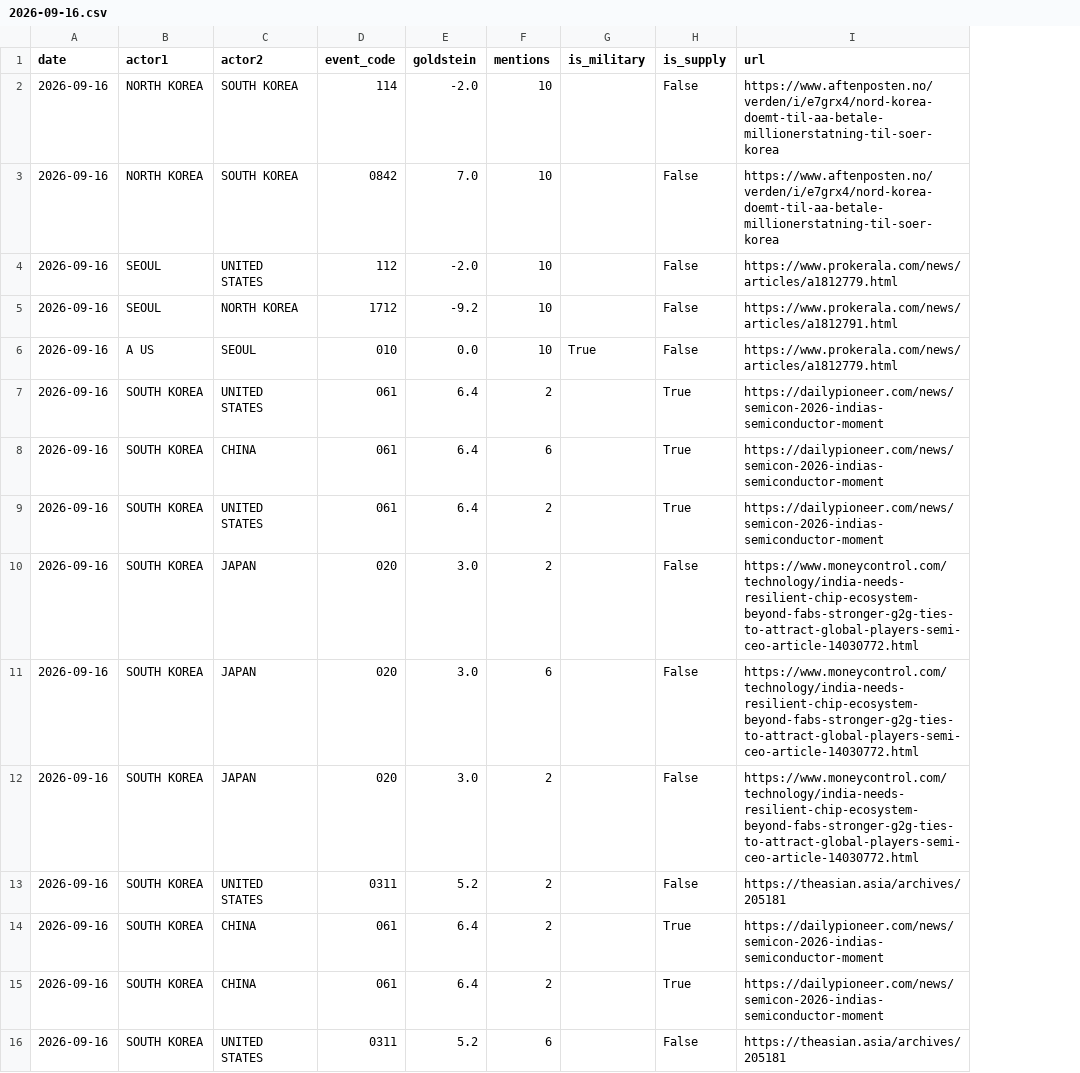
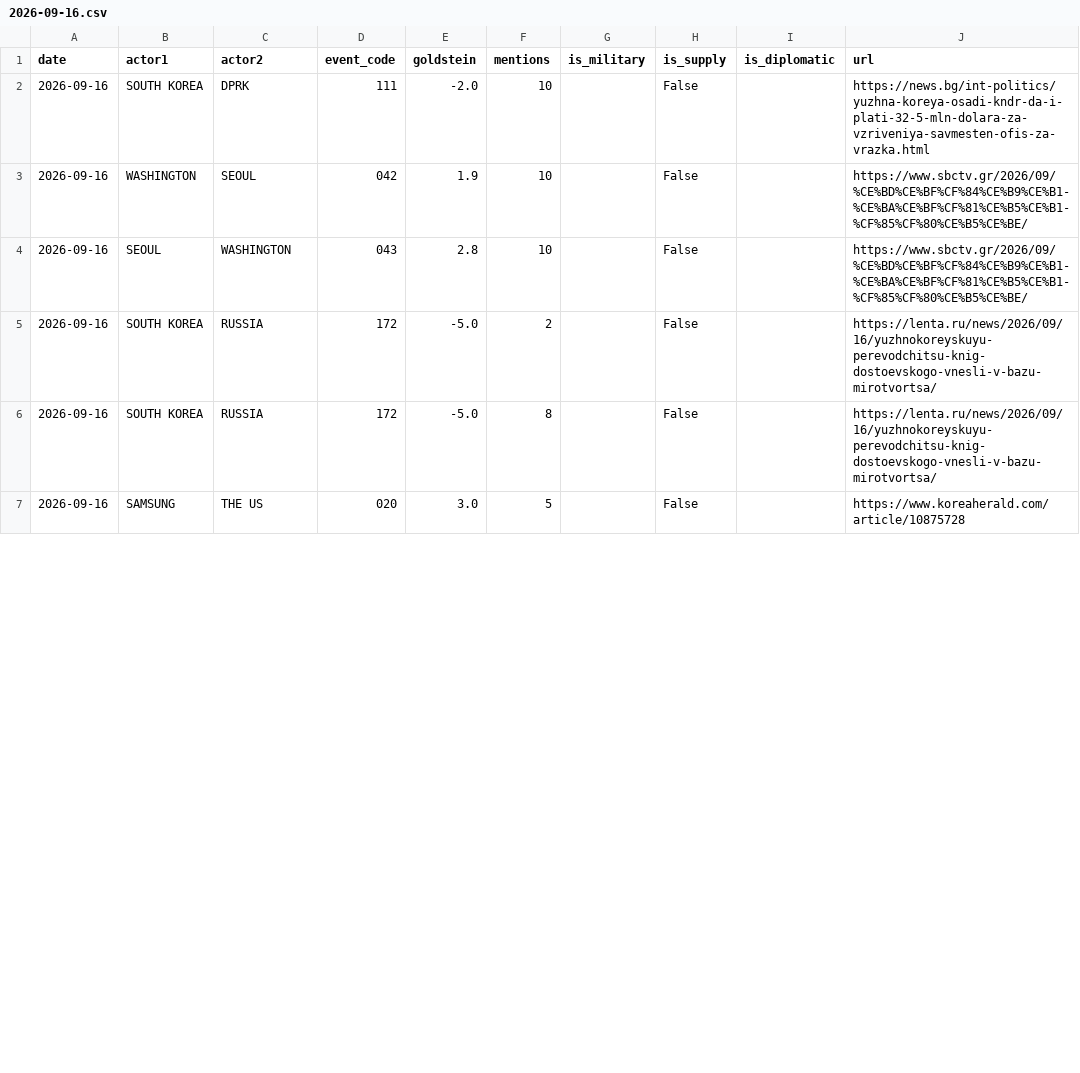
Before and after one commit to gaiscenter/gais-kbti, a CSV file: raw_data/2026-09-16.csv, drawn as a sheet; only a part is shown; addresses are those after the commit; the diff covers the shown part only; the diff names each change by its address in the sheet, - before the commit and + after, or states it on an @@ line.

```diff
--- a/raw_data/2026-09-16.csv
+++ b/raw_data/2026-09-16.csv
+column I (is_diplomatic), empty
-B2 (actor1): NORTH KOREA
+B2 (actor1): SOUTH KOREA
-C2 (actor2): SOUTH KOREA
+C2 (actor2): DPRK
-D2 (event_code): 114
+D2 (event_code): 111
-J2 (url): https://www.aftenposten.no/verden/i/e7grx4/nord-korea-doemt-til-aa-betale-millionerstatning-til-soer-korea
+J2 (url): https://news.bg/int-politics/yuzhna-koreya-osadi-kndr-da-i-plati-32-5-mln-dolara-za-vzriveniya-savmesten-ofis-za-vrazka.html
-B3 (actor1): NORTH KOREA
+B3 (actor1): WASHINGTON
-C3 (actor2): SOUTH KOREA
+C3 (actor2): SEOUL
-D3 (event_code): 0842
+D3 (event_code): 042
-E3 (goldstein): 7.0
+E3 (goldstein): 1.9
-J3 (url): https://www.aftenposten.no/verden/i/e7grx4/nord-korea-doemt-til-aa-betale-millionerstatning-til-soer-korea
+J3 (url): https://www.sbctv.gr/2026/09/%CE%BD%CE%BF%CF%84%CE%B9%CE%B1-%CE%BA%CE%BF%CF%81%CE%B5%CE%B1-%CF%85%CF%80%CE%B5%CE%BE/
@@ row 4 moved to row 89: 2026-09-16 @@
-C4 (actor2): NORTH KOREA
+C4 (actor2): WASHINGTON
-D4 (event_code): 1712
+D4 (event_code): 043
-E4 (goldstein): -9.2
+E4 (goldstein): 2.8
-J4 (url): https://www.prokerala.com/news/articles/a1812791.html
+J4 (url): https://www.sbctv.gr/2026/09/%CE%BD%CE%BF%CF%84%CE%B9%CE%B1-%CE%BA%CE%BF%CF%81%CE%B5%CE%B1-%CF%85%CF%80%CE%B5%CE%BE/
@@ row 6 moved to row 91: 2026-09-16 @@
@@ row 7 moved to row 92: 2026-09-16 @@
@@ row 8 moved to row 93: 2026-09-16 @@
@@ row 9 moved to row 94: 2026-09-16 @@
-C5:C6 (actor2): JAPAN
+C5:C6 (actor2): RUSSIA
-D5:D6 (event_code): 020
+D5:D6 (event_code): 172
-E5:E6 (goldstein): 3.0
+E5:E6 (goldstein): -5.0
-J5:J6 (url): https://www.moneycontrol.com/technology/india-needs-resilient-chip-ecosystem-beyond-fabs-stronger-g2g-ties-to-attract-global-players-semi-ceo-article-14030772.html
+J5:J6 (url): https://lenta.ru/news/2026/09/16/yuzhnokoreyskuyu-perevodchitsu-knig-dostoevskogo-vnesli-v-bazu-mirotvortsa/
-F6 (mentions): 6
+F6 (mentions): 8
-B7 (actor1): SOUTH KOREA
+B7 (actor1): SAMSUNG
-C7 (actor2): JAPAN
+C7 (actor2): THE US
-F7 (mentions): 2
+F7 (mentions): 5
-J7 (url): https://www.moneycontrol.com/technology/india-needs-resilient-chip-ecosystem-beyond-fabs-stronger-g2g-ties-to-attract-global-players-semi-ceo-article-14030772.html
+J7 (url): https://www.koreaherald.com/article/10875728
@@ row 13 moved to row 98: 2026-09-16 @@
@@ row 14 moved to row 99: 2026-09-16 @@
@@ row 15 moved to row 100: 2026-09-16 @@
@@ row 16 moved to row 101: 2026-09-16 @@
```
Also changed, not shown: 8 added rows, 11 moved rows and 7 edited cells elsewhere in this file, 2 other files.
